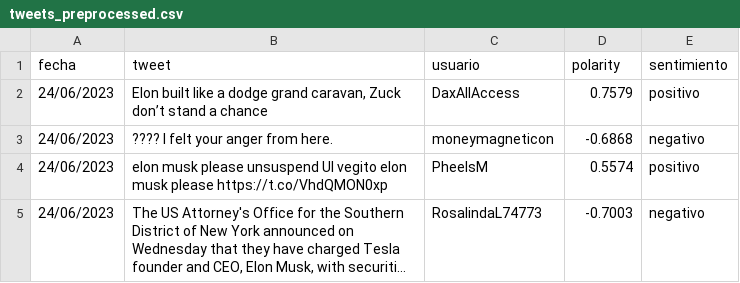
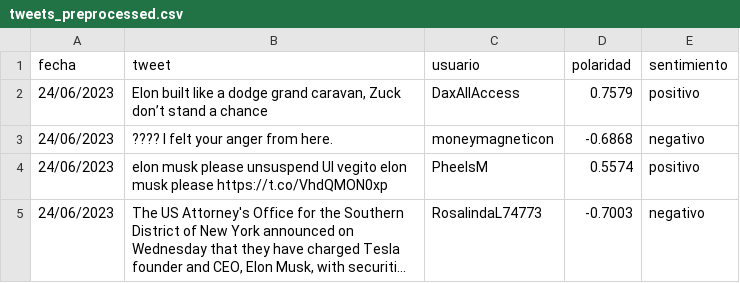
Before and after one commit to sergielx/EmoScan, a CSV file: tweets_preprocessed.csv, drawn as a sheet; only a part is shown; long unchanged cells end in ….

```diff
--- a/tweets_preprocessed.csv
+++ b/tweets_preprocessed.csv
@@ -1,2 +1,2 @@
-fecha,tweet,usuario,polarity,sentimiento
+fecha,tweet,usuario,polaridad,sentimiento
 24/06/2023,"Elon built like a dodge grand caravan, Zuck don’t stand a chance",DaxAllAccess,0.7579,positivo
```
Also changed, not shown: 25 other files.
